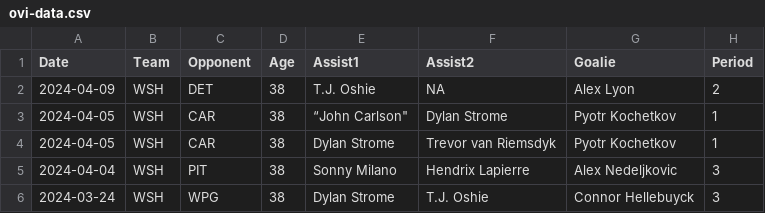
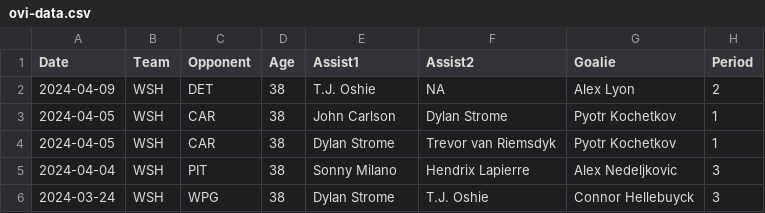
Before and after one commit to jeffreyz374/Ovi-Gretzky-Comparison-Project, a CSV file: Data/ovi-data.csv, drawn as a sheet; only a part is shown; the diff names each change by its address in the sheet, - before the commit and + after, or states it on an @@ line.

Commit message:
fixed error in goals file

```diff
--- a/Data/ovi-data.csv
+++ b/Data/ovi-data.csv
-E3 (Assist1): “John Carlson"
+E3 (Assist1): John Carlson
```
